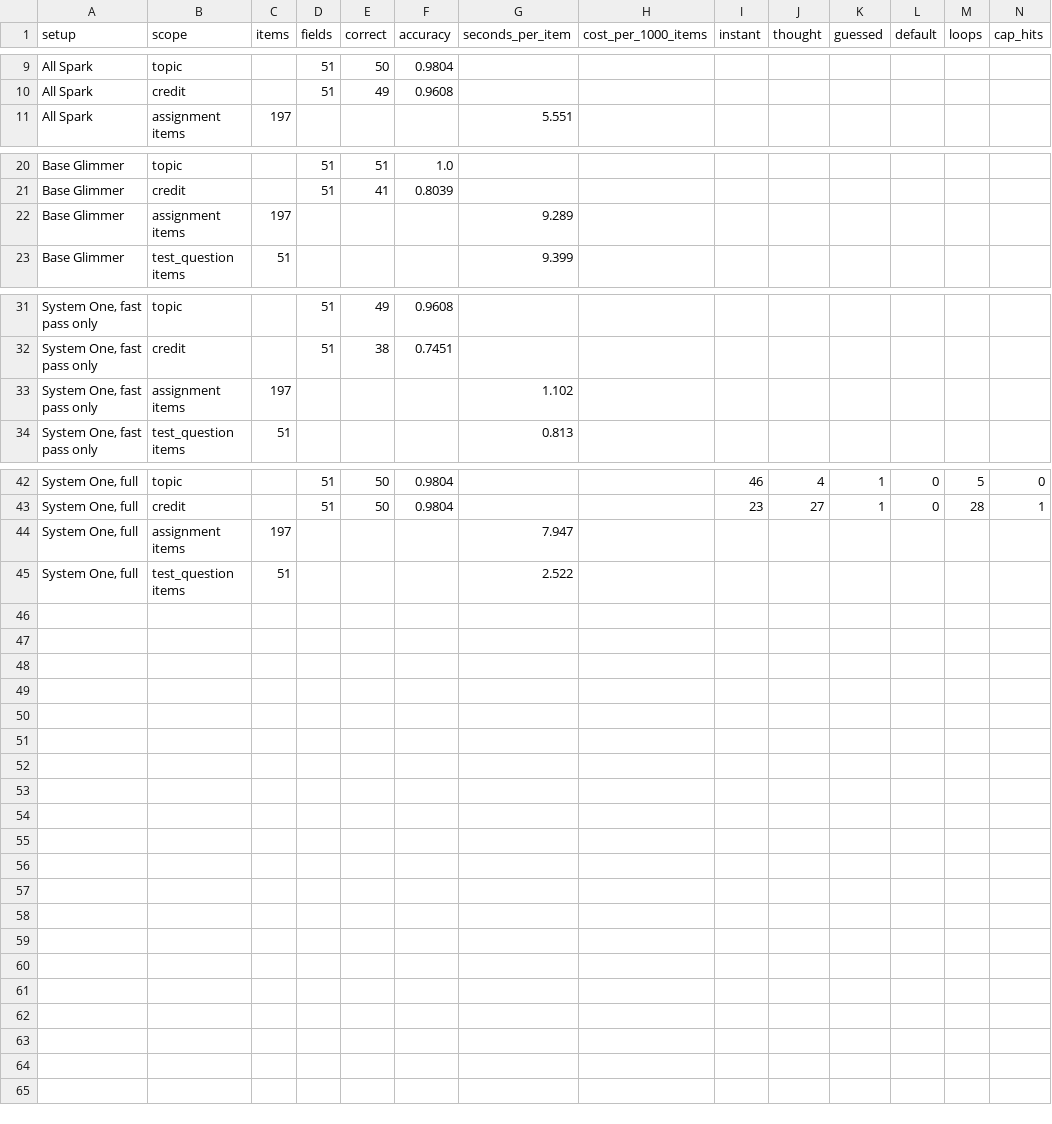
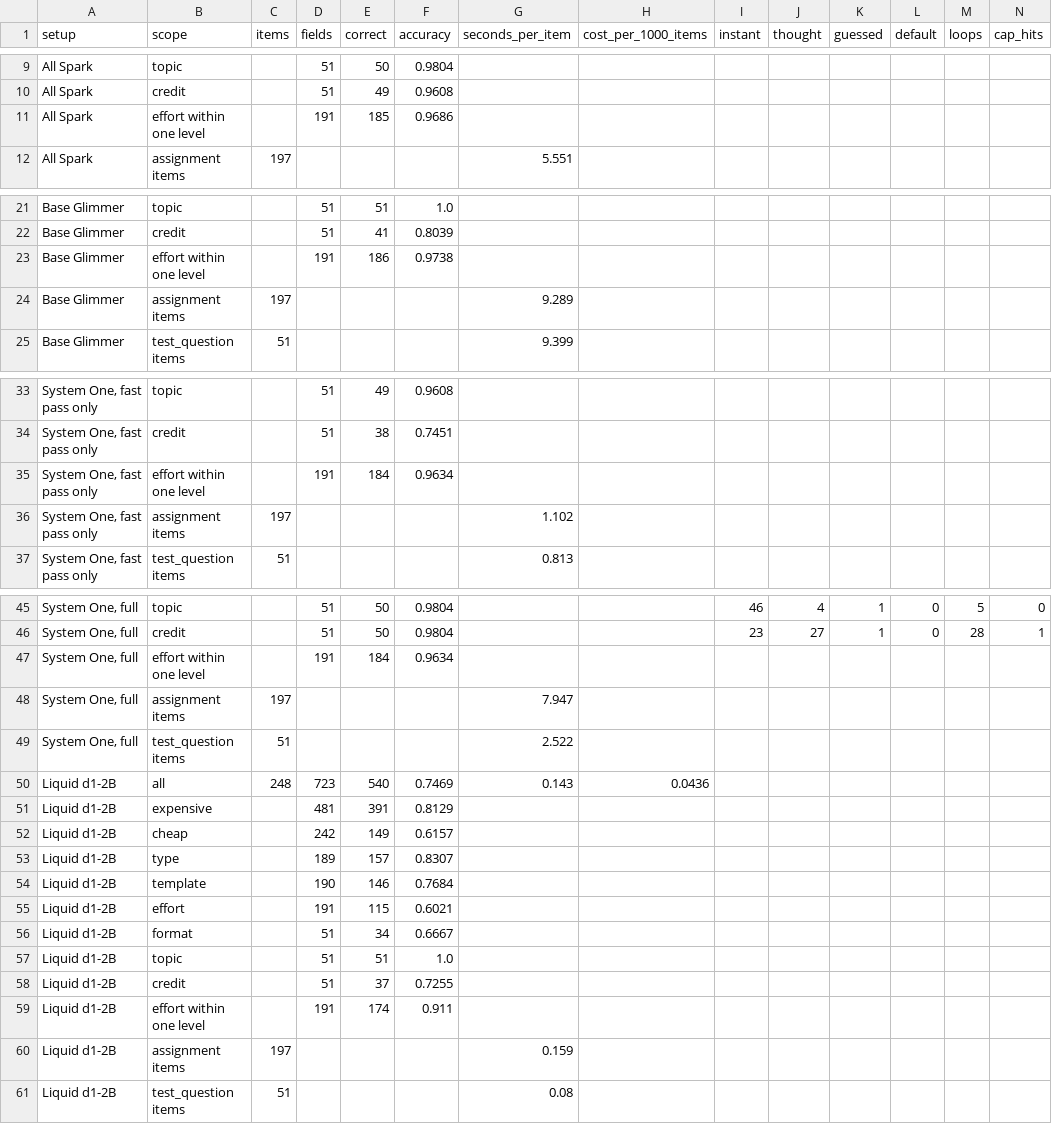
Before and after one commit to Alicorn-Max-S/Anti-Procrastination, a CSV file: eval/results.csv, drawn as a sheet; only a part is shown, gaps mark what is left out; rows hold the shown columns only; the diff names each change by its address in the sheet, - before the commit and + after, or states it on an @@ line.

```diff
--- a/eval/results.csv
+++ b/eval/results.csv
+row 11: All Spark | effort within one level |  | 191 | 185 | 0.9686
+row 23: Base Glimmer | effort within one level |  | 191 | 186 | 0.9738
+row 35: System One, fast pass only | effort within one level |  | 191 | 184 | 0.9634
+row 47: System One, full | effort within one level |  | 191 | 184 | 0.9634
+row 50: Liquid d1-2B | all | 248 | 723 | 540 | 0.7469 | 0.143 | 0.0436
+row 51: Liquid d1-2B | expensive |  | 481 | 391 | 0.8129
+row 52: Liquid d1-2B | cheap |  | 242 | 149 | 0.6157
+row 53: Liquid d1-2B | type |  | 189 | 157 | 0.8307
+row 54: Liquid d1-2B | template |  | 190 | 146 | 0.7684
+row 55: Liquid d1-2B | effort |  | 191 | 115 | 0.6021
+row 56: Liquid d1-2B | format |  | 51 | 34 | 0.6667
+row 57: Liquid d1-2B | topic |  | 51 | 51 | 1.0
+row 58: Liquid d1-2B | credit |  | 51 | 37 | 0.7255
+row 59: Liquid d1-2B | effort within one level |  | 191 | 174 | 0.911
+row 60: Liquid d1-2B | assignment items | 197 |  |  |  | 0.159
+row 61: Liquid d1-2B | test_question items | 51 |  |  |  | 0.08
```
Also changed, not shown: 15 other files.
